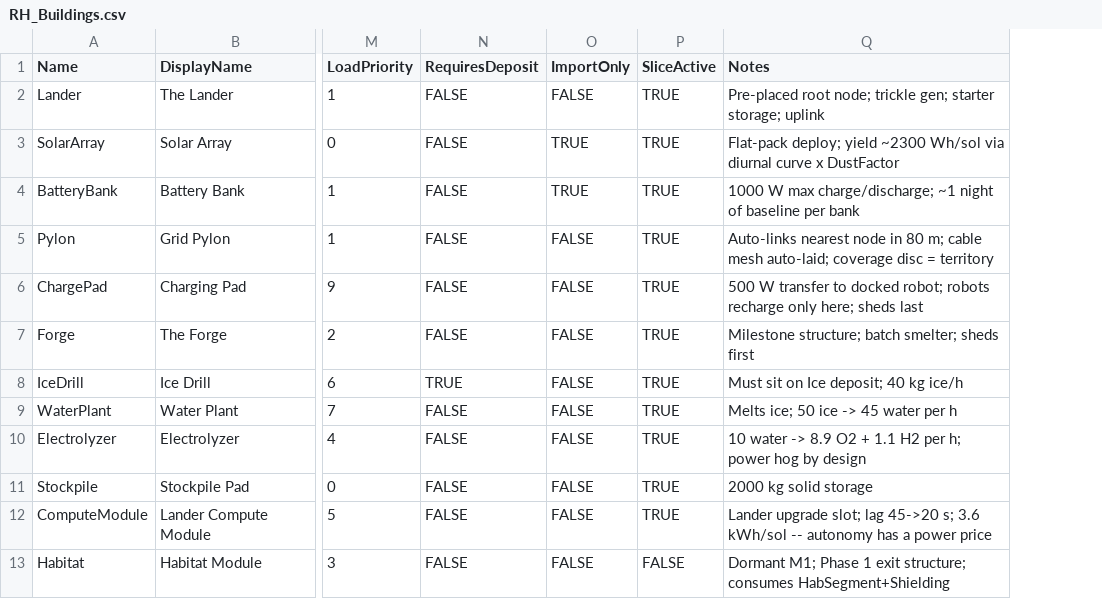
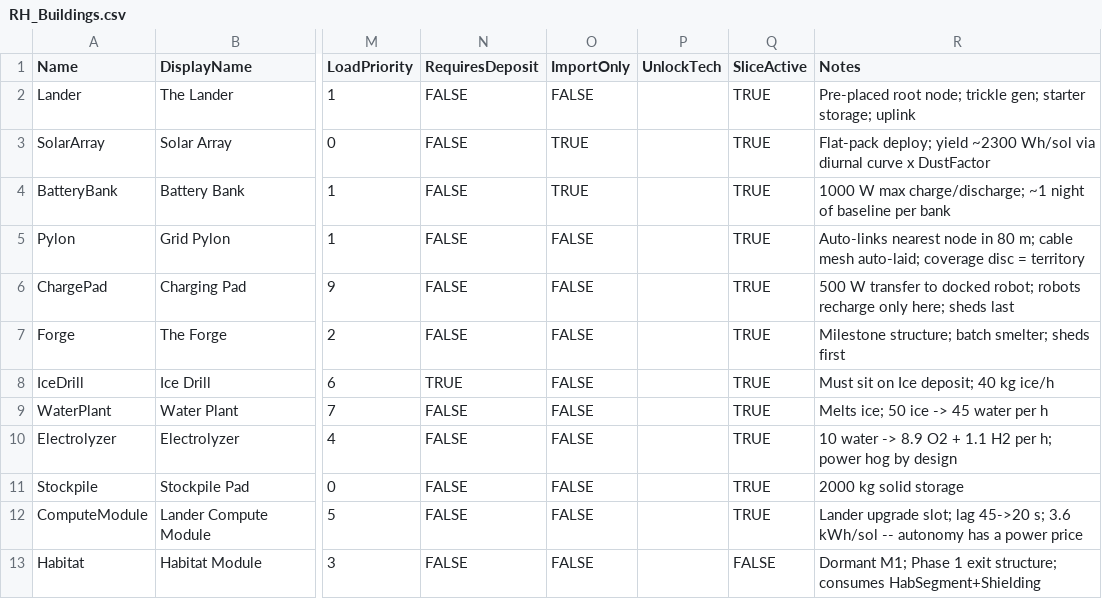
Before and after one commit to Somnora/Red-Hope, a CSV file: docs/data/RH_Buildings.csv, drawn as a sheet; only a part is shown, gaps mark what is left out; the diff names each change by its address in the sheet, - before the commit and + after, or states it on an @@ line.

```diff
--- a/docs/data/RH_Buildings.csv
+++ b/docs/data/RH_Buildings.csv
+column P (UnlockTech), empty
```
Also changed, not shown: docs/data/RH_ManifestItems.csv, docs/data/RH_Robots.csv, 36 other files.
